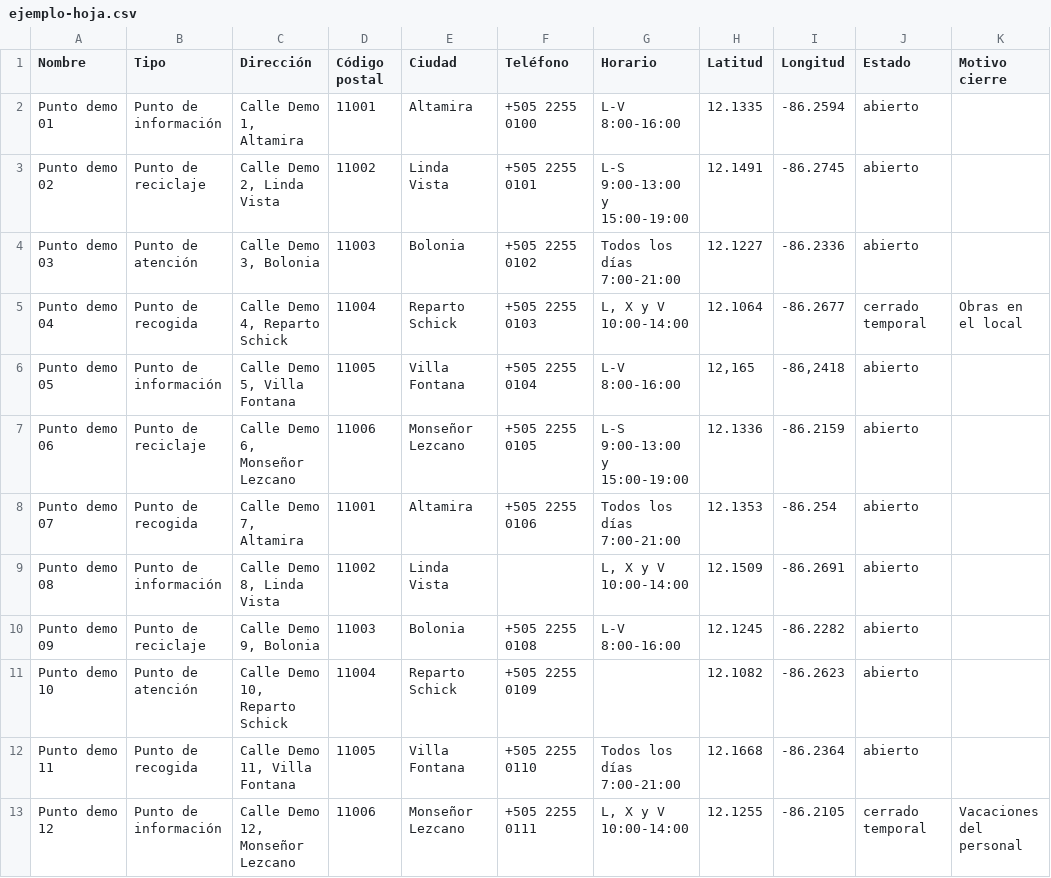
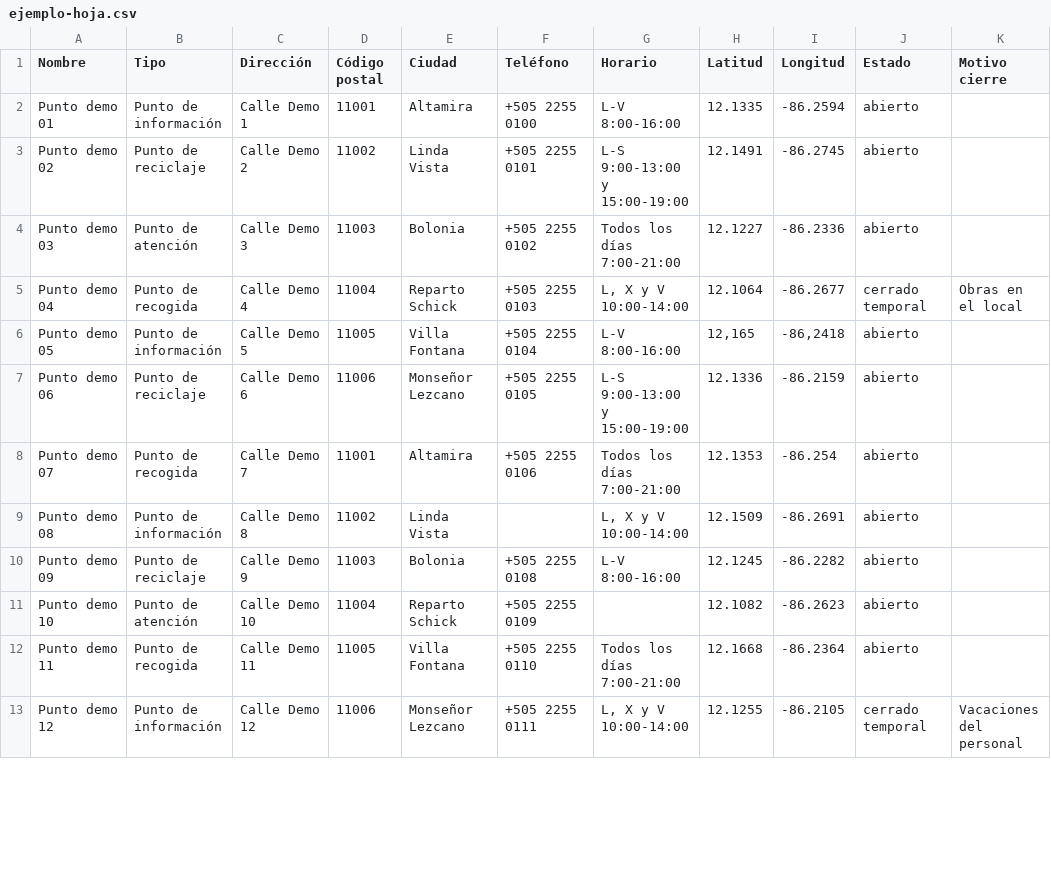
Before and after one commit to jalejandro7519-prog/buscador-puntos, a CSV file: public/ejemplo-hoja.csv, drawn as a sheet; only a part is shown; the diff covers the shown part only; the diff names each change by its address in the sheet, - before the commit and + after, or states it on an @@ line.

```diff
--- a/public/ejemplo-hoja.csv
+++ b/public/ejemplo-hoja.csv
-C2 (Dirección): Calle Demo 1, Altamira
+C2 (Dirección): Calle Demo 1
-C3 (Dirección): Calle Demo 2, Linda Vista
+C3 (Dirección): Calle Demo 2
-C4 (Dirección): Calle Demo 3, Bolonia
+C4 (Dirección): Calle Demo 3
-C5 (Dirección): Calle Demo 4, Reparto Schick
+C5 (Dirección): Calle Demo 4
-C6 (Dirección): Calle Demo 5, Villa Fontana
+C6 (Dirección): Calle Demo 5
-C7 (Dirección): Calle Demo 6, Monseñor Lezcano
+C7 (Dirección): Calle Demo 6
-C8 (Dirección): Calle Demo 7, Altamira
+C8 (Dirección): Calle Demo 7
-C9 (Dirección): Calle Demo 8, Linda Vista
+C9 (Dirección): Calle Demo 8
-C10 (Dirección): Calle Demo 9, Bolonia
+C10 (Dirección): Calle Demo 9
-C11 (Dirección): Calle Demo 10, Reparto Schick
+C11 (Dirección): Calle Demo 10
-C12 (Dirección): Calle Demo 11, Villa Fontana
+C12 (Dirección): Calle Demo 11
-C13 (Dirección): Calle Demo 12, Monseñor Lezcano
+C13 (Dirección): Calle Demo 12
```
Also changed, not shown: 12 edited cells elsewhere in this file, public/ejemplo-hoja-con-errores.csv, 15 other files.
